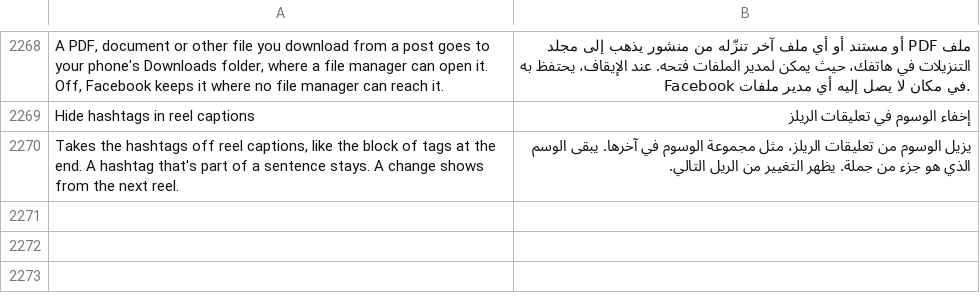
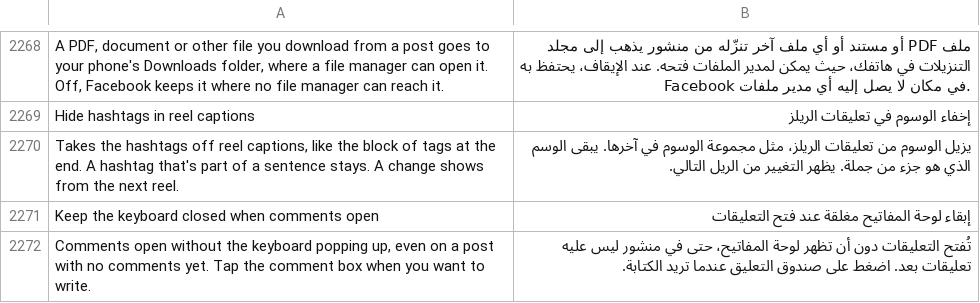
Before and after one commit to SysAdminDoc/HushFacebook, a TSV file: extensions/shared/library/src/main/l10n/ar.tsv, drawn as a sheet; only a part is shown, gaps mark what is left out; the diff names each change by its address in the sheet, - before the commit and + after, or states it on an @@ line.

```diff
--- a/extensions/shared/library/src/main/l10n/ar.tsv
+++ b/extensions/shared/library/src/main/l10n/ar.tsv
+row 2271: Keep the keyboard closed when comments open | إبقاء لوحة المفاتيح مغلقة عند فتح التعليقات
+row 2272: Comments open without the keyboard popping up, even on a post with no comments yet. Tap the comment box when you want to write. | تُفتح التعليقات دون أن تظهر لوحة المفاتيح، حتى في منشور ليس عليه تعليقات بعد. اضغط على صندوق التعليق عندما تريد الكتابة.
```
Also changed, not shown: extensions/shared/library/src/main/l10n/bg.tsv, extensions/shared/library/src/main/l10n/de.tsv, 40 other files.
